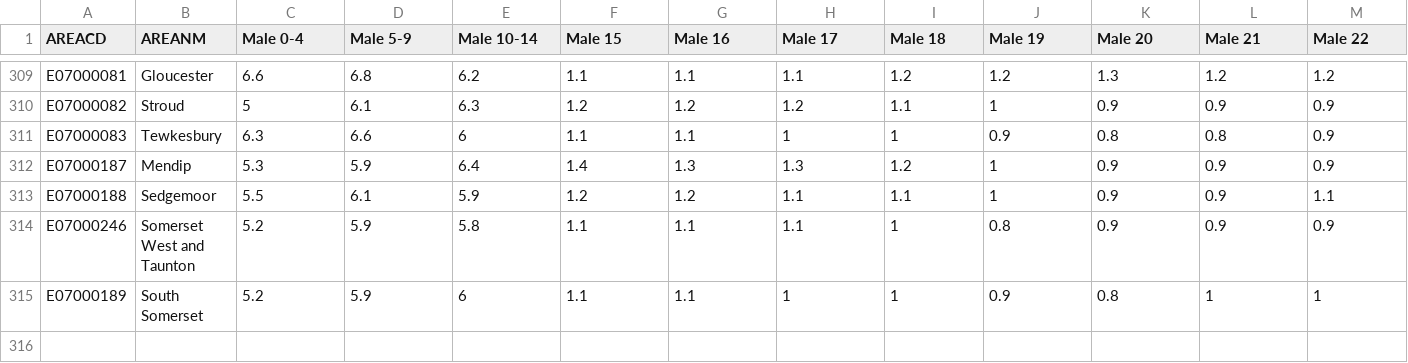
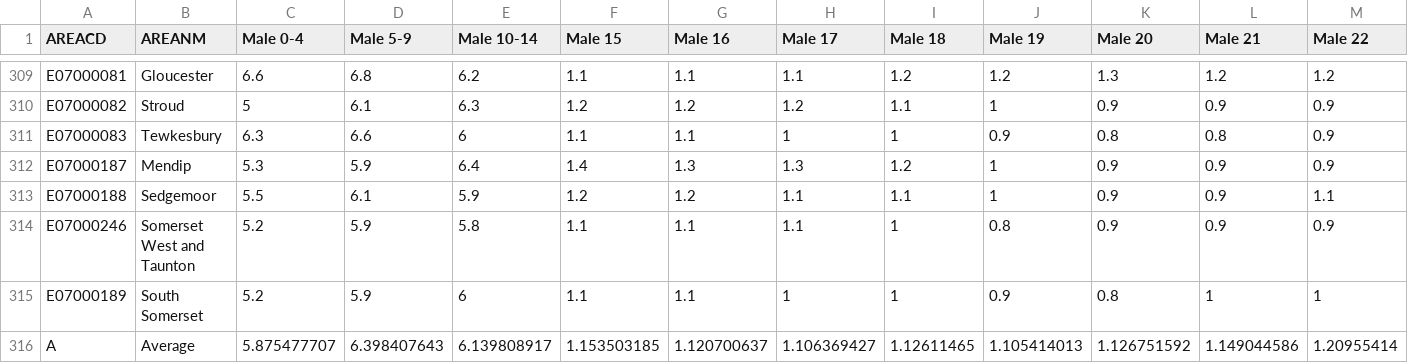
Before and after one commit to ONSvisual/beeswarm, a CSV file: population-profiles/population.csv, drawn as a sheet; only a part is shown, gaps mark what is left out; rows hold the shown columns only; the diff names each change by its address in the sheet, - before the commit and + after, or states it on an @@ line.

Commit message:
improvements
time in x label axis
legend
average line
deprivation arrow

```diff
--- a/population-profiles/population.csv
+++ b/population-profiles/population.csv
+row 316: A | Average | 5.875477707 | 6.398407643 | 6.139808917 | 1.153503185 | 1.120700637 | 1.106369427 | 1.12611465 | 1.105414013 | 1.126751592 | 1.149044586 | 1.20955414
```
Also changed, not shown: population-profiles/age.csv, population-profiles/deprivation.csv, 5 other files.
